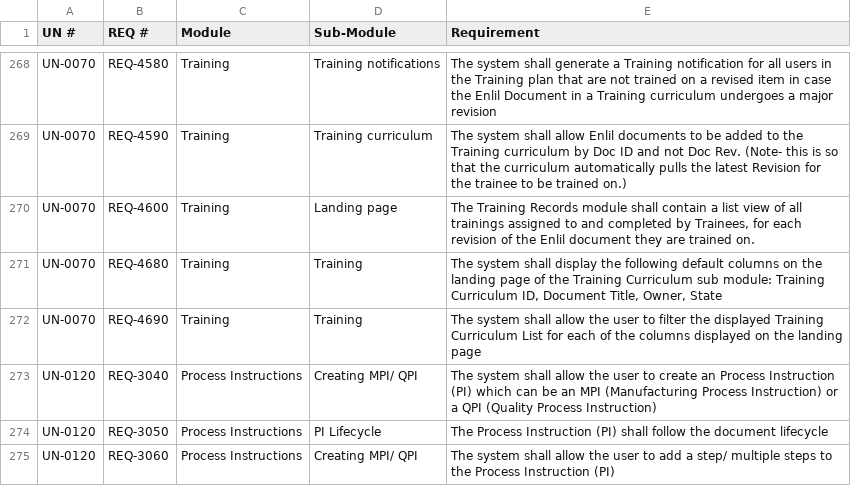
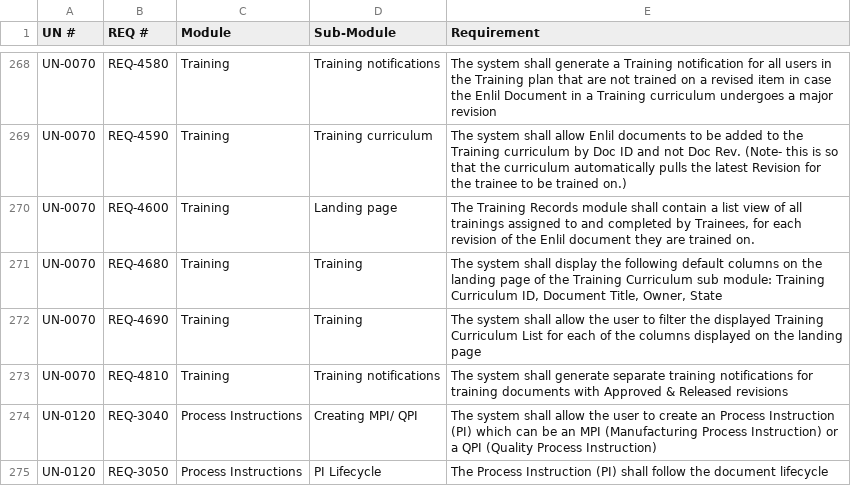
Before and after one commit to shah-repo/doc-fe, a CSV file: cypress/requirements/generalCSV/list.csv, drawn as a sheet; only a part is shown, gaps mark what is left out; the shorter side is filled out with more unchanged rows.

Commit message:
ENC-11329

```diff
--- a/cypress/requirements/generalCSV/list.csv
+++ b/cypress/requirements/generalCSV/list.csv
@@ -321,2 +321,3 @@ UN-0070,REQ-4680,Training,Training,"The system shall display the following defau
 UN-0070,REQ-4690,Training,Training,The system shall allow the user to filter the displayed Training Curriculum List for each of the columns displayed on the landing page
+UN-0070,REQ-4810,Training,Training notifications ,"The system shall generate separate training notifications for training documents with Approved & Released revisions"
 UN-0120,REQ-3040,Process Instructions,Creating MPI/ QPI,The system shall allow the user to create an Process Instruction (PI) which can be an MPI (Manufacturing Process Instruction) or a QPI (Quality Process Instruction)
```
